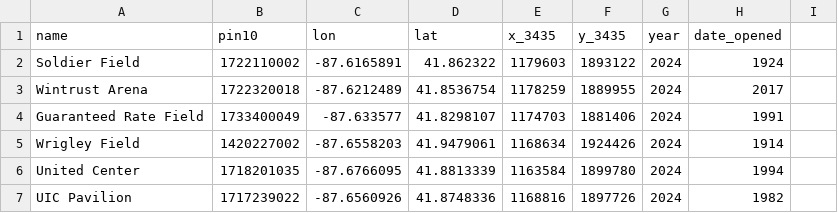
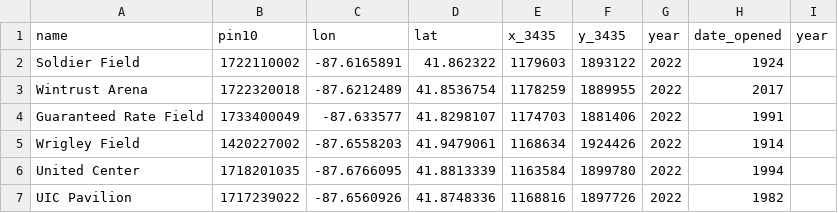
Before and after one commit to ccao-data/data-architecture, a CSV file: dbt/seeds/spatial/spatial.stadium.csv, drawn as a sheet.

```diff
--- a/dbt/seeds/spatial/spatial.stadium.csv
+++ b/dbt/seeds/spatial/spatial.stadium.csv
@@ -1,7 +1,7 @@
-name,pin10,lon,lat,x_3435,y_3435,year,date_opened
-Soldier Field,1722110002,-87.6165891,41.862322,1179603,1893122,2024,1924
-Wintrust Arena,1722320018,-87.6212489,41.8536754,1178259,1889955,2024,2017
-Guaranteed Rate Field,1733400049,-87.633577,41.8298107,1174703,1881406,2024,1991
-Wrigley Field, 1420227002,-87.6558203,41.9479061,1168634,1924426,2024,1914
-United Center,1718201035,-87.6766095,41.8813339,1163584,1899780,2024,1994
-UIC Pavilion,1717239022,-87.6560926,41.8748336,1168816,1897726,2024,1982
+name,pin10,lon,lat,x_3435,y_3435,year,date_opened,year
+Soldier Field,1722110002,-87.6165891,41.862322,1179603,1893122,2022,1924
+Wintrust Arena,1722320018,-87.6212489,41.8536754,1178259,1889955,2022,2017
+Guaranteed Rate Field,1733400049,-87.633577,41.8298107,1174703,1881406,2022,1991
+Wrigley Field, 1420227002,-87.6558203,41.9479061,1168634,1924426,2022,1914
+United Center,1718201035,-87.6766095,41.8813339,1163584,1899780,2022,1994
+UIC Pavilion,1717239022,-87.6560926,41.8748336,1168816,1897726,2022,1982
```
Also changed, not shown: 4 other files.
